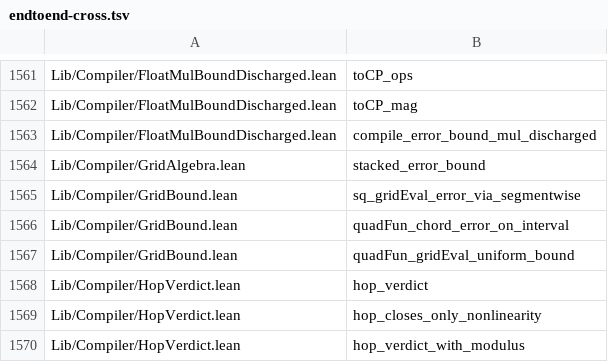
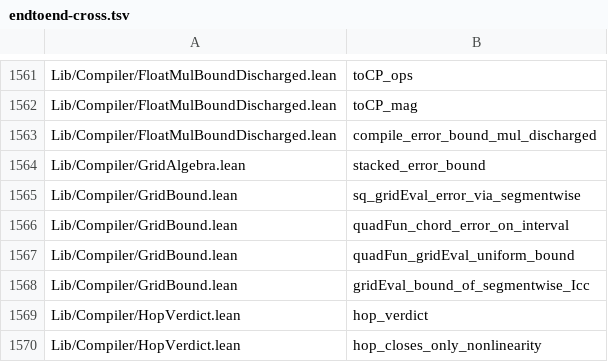
Before and after one commit to Lv-00-ANI/lattice, a TSV file: gov/endtoend-cross.tsv, drawn as a sheet; only a part is shown, gaps mark what is left out; the shorter side is filled out with more unchanged rows.

```diff
--- a/gov/endtoend-cross.tsv
+++ b/gov/endtoend-cross.tsv
@@ -1567,2 +1567,3 @@ Lib/Compiler/GridBound.lean	quadFun_chord_error_on_interval
 Lib/Compiler/GridBound.lean	quadFun_gridEval_uniform_bound
+Lib/Compiler/GridBound.lean	gridEval_bound_of_segmentwise_Icc
 Lib/Compiler/HopVerdict.lean	hop_verdict
```
Also changed, not shown: 3 other files.
